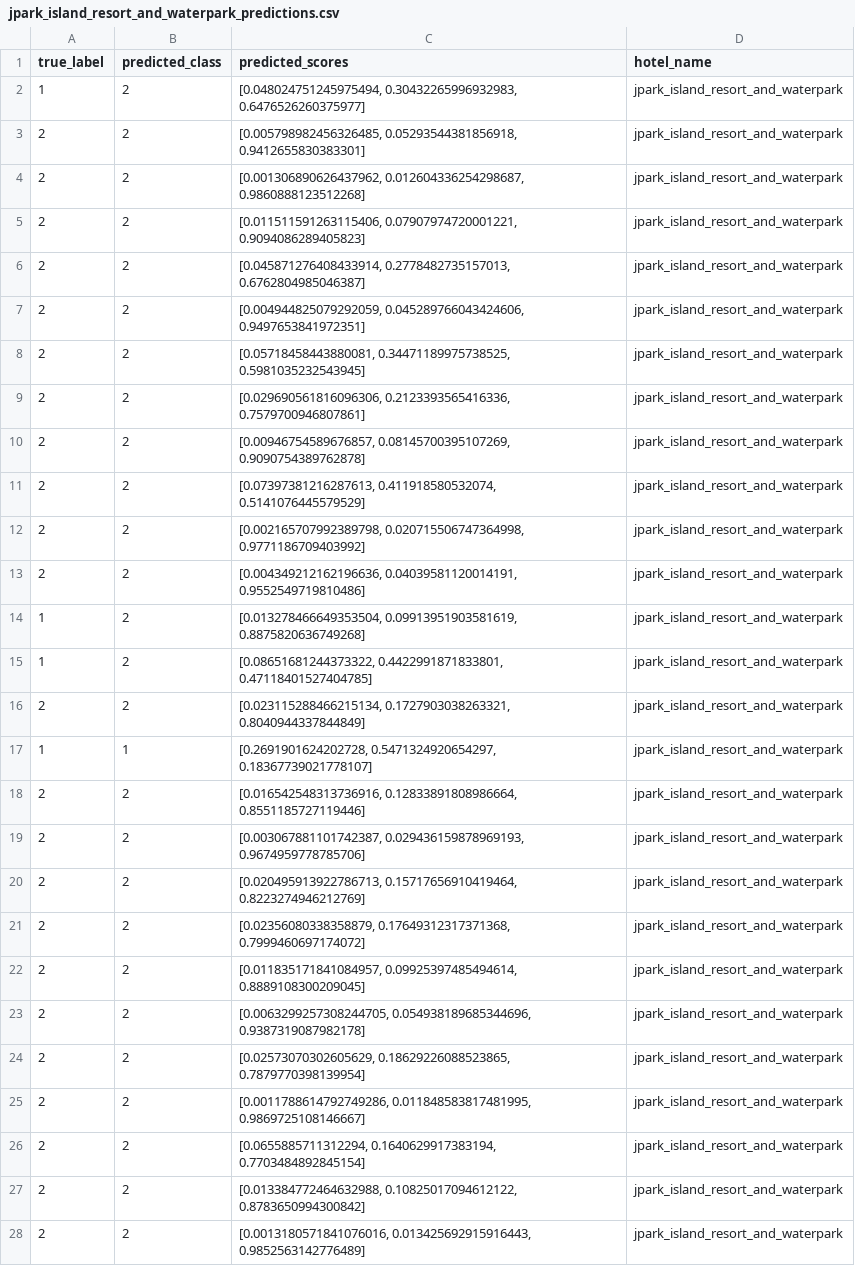
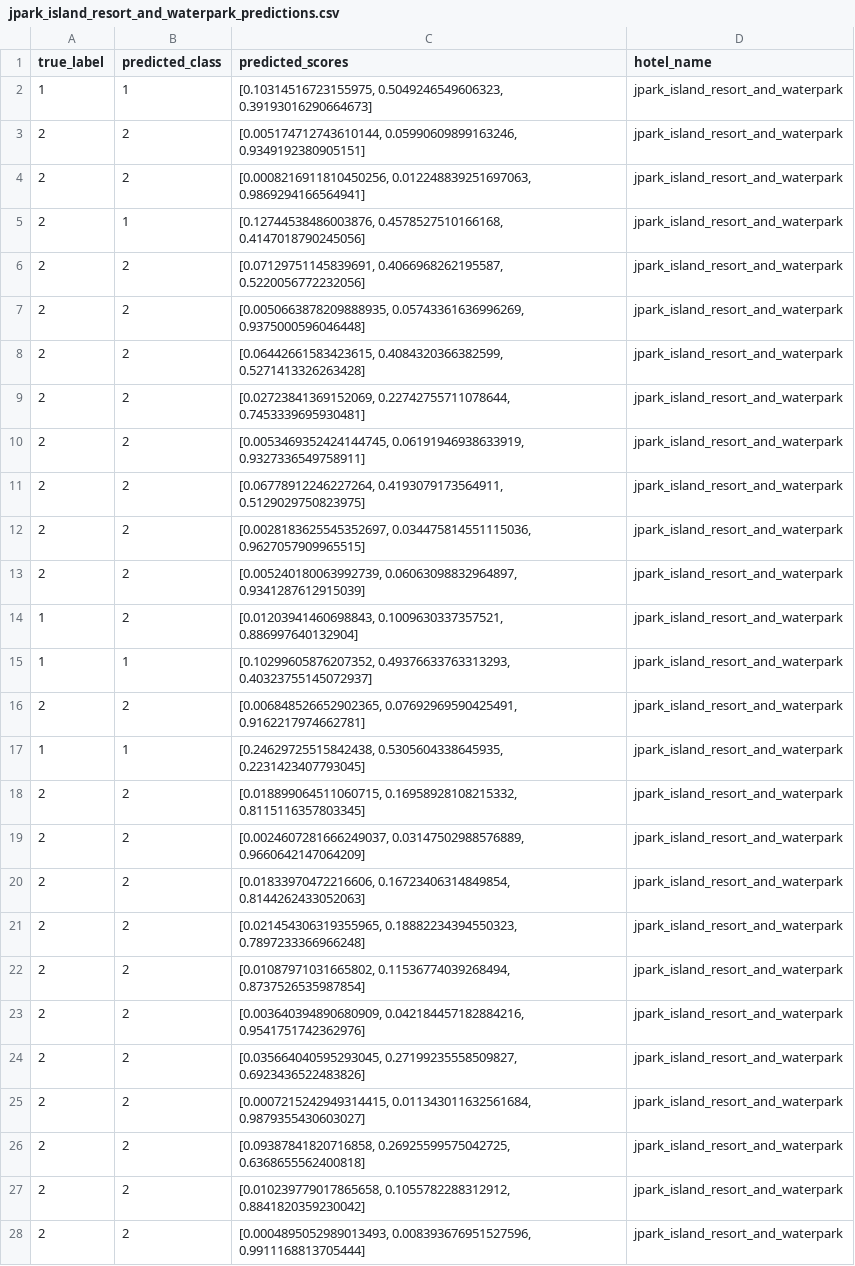
Before and after one commit to sanashii/pointview, a CSV file: sentiment analysis/predictions_by_hotel/jpark_island_resort_and_waterpark_predictions.csv, drawn as a sheet; only a part is shown; the diff covers the shown part only.

```diff
--- a/sentiment analysis/predictions_by_hotel/jpark_island_resort_and_waterpark_predictions.csv
+++ b/sentiment analysis/predictions_by_hotel/jpark_island_resort_and_waterpark_predictions.csv
@@ -1,28 +1,28 @@
 true_label,predicted_class,predicted_scores,hotel_name
-1,2,"[0.048024751245975494, 0.30432265996932983, 0.6476526260375977]",jpark_island_resort_and_waterpark
-2,2,"[0.005798982456326485, 0.05293544381856918, 0.9412655830383301]",jpark_island_resort_and_waterpark
-2,2,"[0.001306890626437962, 0.012604336254298687, 0.9860888123512268]",jpark_island_resort_and_waterpark
-2,2,"[0.011511591263115406, 0.07907974720001221, 0.9094086289405823]",jpark_island_resort_and_waterpark
-2,2,"[0.045871276408433914, 0.2778482735157013, 0.6762804985046387]",jpark_island_resort_and_waterpark
-2,2,"[0.004944825079292059, 0.045289766043424606, 0.9497653841972351]",jpark_island_resort_and_waterpark
-2,2,"[0.05718458443880081, 0.34471189975738525, 0.5981035232543945]",jpark_island_resort_and_waterpark
-2,2,"[0.029690561816096306, 0.2123393565416336, 0.7579700946807861]",jpark_island_resort_and_waterpark
-2,2,"[0.00946754589676857, 0.08145700395107269, 0.9090754389762878]",jpark_island_resort_and_waterpark
-2,2,"[0.07397381216287613, 0.411918580532074, 0.5141076445579529]",jpark_island_resort_and_waterpark
-2,2,"[0.002165707992389798, 0.020715506747364998, 0.9771186709403992]",jpark_island_resort_and_waterpark
-2,2,"[0.004349212162196636, 0.04039581120014191, 0.9552549719810486]",jpark_island_resort_and_waterpark
-1,2,"[0.013278466649353504, 0.09913951903581619, 0.8875820636749268]",jpark_island_resort_and_waterpark
-1,2,"[0.08651681244373322, 0.4422991871833801, 0.47118401527404785]",jpark_island_resort_and_waterpark
-2,2,"[0.023115288466215134, 0.1727903038263321, 0.8040944337844849]",jpark_island_resort_and_waterpark
-1,1,"[0.2691901624202728, 0.5471324920654297, 0.18367739021778107]",jpark_island_resort_and_waterpark
-2,2,"[0.016542548313736916, 0.12833891808986664, 0.8551185727119446]",jpark_island_resort_and_waterpark
-2,2,"[0.003067881101742387, 0.029436159878969193, 0.9674959778785706]",jpark_island_resort_and_waterpark
-2,2,"[0.020495913922786713, 0.15717656910419464, 0.8223274946212769]",jpark_island_resort_and_waterpark
-2,2,"[0.02356080338358879, 0.17649312317371368, 0.7999460697174072]",jpark_island_resort_and_waterpark
-2,2,"[0.011835171841084957, 0.09925397485494614, 0.8889108300209045]",jpark_island_resort_and_waterpark
-2,2,"[0.0063299257308244705, 0.054938189685344696, 0.9387319087982178]",jpark_island_resort_and_waterpark
-2,2,"[0.02573070302605629, 0.18629226088523865, 0.7879770398139954]",jpark_island_resort_and_waterpark
-2,2,"[0.0011788614792749286, 0.011848583817481995, 0.9869725108146667]",jpark_island_resort_and_waterpark
-2,2,"[0.0655885711312294, 0.1640629917383194, 0.7703484892845154]",jpark_island_resort_and_waterpark
-2,2,"[0.013384772464632988, 0.10825017094612122, 0.8783650994300842]",jpark_island_resort_and_waterpark
-2,2,"[0.0013180571841076016, 0.013425692915916443, 0.9852563142776489]",jpark_island_resort_and_waterpark
+1,1,"[0.10314516723155975, 0.5049246549606323, 0.39193016290664673]",jpark_island_resort_and_waterpark
+2,2,"[0.005174712743610144, 0.05990609899163246, 0.9349192380905151]",jpark_island_resort_and_waterpark
+2,2,"[0.0008216911810450256, 0.012248839251697063, 0.9869294166564941]",jpark_island_resort_and_waterpark
+2,1,"[0.12744538486003876, 0.4578527510166168, 0.4147018790245056]",jpark_island_resort_and_waterpark
+2,2,"[0.07129751145839691, 0.4066968262195587, 0.5220056772232056]",jpark_island_resort_and_waterpark
+2,2,"[0.0050663878209888935, 0.05743361636996269, 0.9375000596046448]",jpark_island_resort_and_waterpark
+2,2,"[0.06442661583423615, 0.4084320366382599, 0.5271413326263428]",jpark_island_resort_and_waterpark
+2,2,"[0.02723841369152069, 0.22742755711078644, 0.7453339695930481]",jpark_island_resort_and_waterpark
+2,2,"[0.0053469352424144745, 0.06191946938633919, 0.9327336549758911]",jpark_island_resort_and_waterpark
+2,2,"[0.06778912246227264, 0.4193079173564911, 0.5129029750823975]",jpark_island_resort_and_waterpark
+2,2,"[0.0028183625545352697, 0.034475814551115036, 0.9627057909965515]",jpark_island_resort_and_waterpark
+2,2,"[0.005240180063992739, 0.06063098832964897, 0.9341287612915039]",jpark_island_resort_and_waterpark
+1,2,"[0.01203941460698843, 0.1009630337357521, 0.886997640132904]",jpark_island_resort_and_waterpark
+1,1,"[0.10299605876207352, 0.49376633763313293, 0.40323755145072937]",jpark_island_resort_and_waterpark
+2,2,"[0.006848526652902365, 0.07692969590425491, 0.9162217974662781]",jpark_island_resort_and_waterpark
+1,1,"[0.24629725515842438, 0.5305604338645935, 0.2231423407793045]",jpark_island_resort_and_waterpark
+2,2,"[0.018899064511060715, 0.16958928108215332, 0.8115116357803345]",jpark_island_resort_and_waterpark
+2,2,"[0.0024607281666249037, 0.03147502988576889, 0.9660642147064209]",jpark_island_resort_and_waterpark
+2,2,"[0.01833970472216606, 0.16723406314849854, 0.8144262433052063]",jpark_island_resort_and_waterpark
+2,2,"[0.021454306319355965, 0.18882234394550323, 0.7897233366966248]",jpark_island_resort_and_waterpark
+2,2,"[0.01087971031665802, 0.11536774039268494, 0.8737526535987854]",jpark_island_resort_and_waterpark
+2,2,"[0.003640394890680909, 0.042184457182884216, 0.9541751742362976]",jpark_island_resort_and_waterpark
+2,2,"[0.035664040595293045, 0.27199235558509827, 0.6923436522483826]",jpark_island_resort_and_waterpark
+2,2,"[0.0007215242949314415, 0.011343011632561684, 0.9879355430603027]",jpark_island_resort_and_waterpark
+2,2,"[0.09387841820716858, 0.26925599575042725, 0.6368655562400818]",jpark_island_resort_and_waterpark
+2,2,"[0.010239779017865658, 0.1055782288312912, 0.8841820359230042]",jpark_island_resort_and_waterpark
+2,2,"[0.0004895052989013493, 0.008393676951527596, 0.9911168813705444]",jpark_island_resort_and_waterpark
```
Also changed, not shown: 142 edited cells elsewhere in this file, sentiment analysis/predictions_by_hotel/bai_hotel_predictions.csv, sentiment analysis/predictions_by_hotel/dusit_thani_mactan_predictions.csv, 5 other files.
